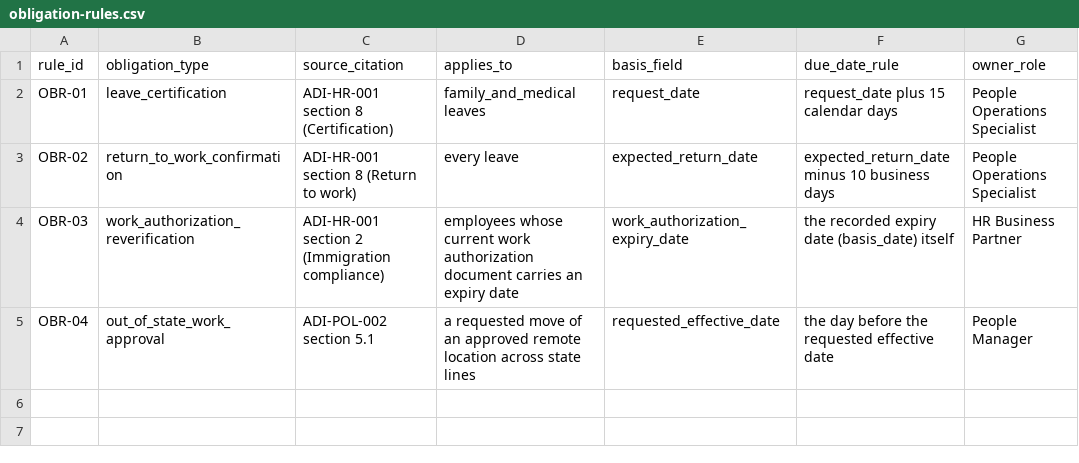
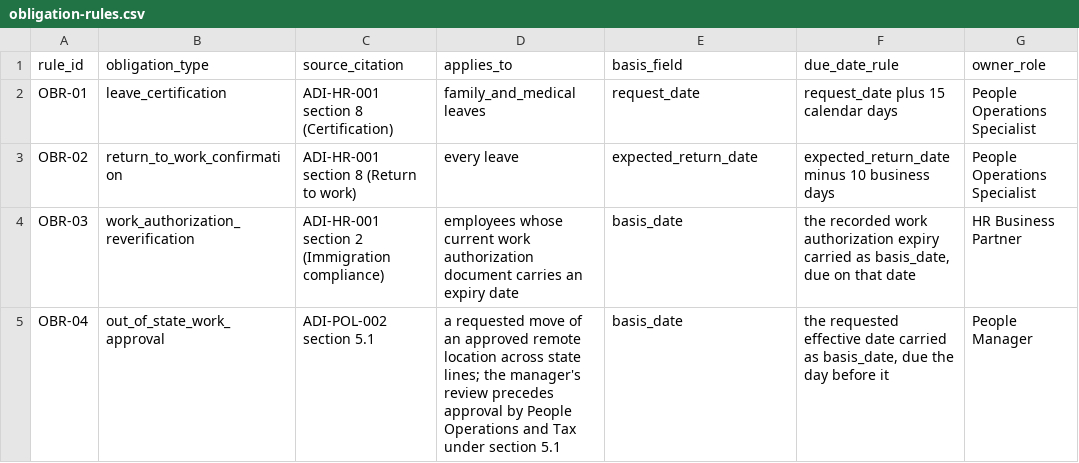
Before and after one commit to Trazomo/Trazomo-Synthetic-Data, a CSV file: datasets/hr/multistate-leave-compliance-roster/obligation-rules.csv, drawn as a sheet.

```diff
--- a/datasets/hr/multistate-leave-compliance-roster/obligation-rules.csv
+++ b/datasets/hr/multistate-leave-compliance-roster/obligation-rules.csv
@@ -3,3 +3,3 @@ OBR-01,leave_certification,ADI-HR-001 section 8 (Certification),family_and_medic
 OBR-02,return_to_work_confirmation,ADI-HR-001 section 8 (Return to work),every leave,expected_return_date,expected_return_date minus 10 business days,People Operations Specialist
-OBR-03,work_authorization_reverification,ADI-HR-001 section 2 (Immigration compliance),employees whose current work authorization document carries an expiry date,work_authorization_expiry_date,the recorded expiry date (basis_date) itself,HR Business Partner
-OBR-04,out_of_state_work_approval,ADI-POL-002 section 5.1,a requested move of an approved remote location across state lines,requested_effective_date,the day before the requested effective date,People Manager
+OBR-03,work_authorization_reverification,ADI-HR-001 section 2 (Immigration compliance),employees whose current work authorization document carries an expiry date,basis_date,"the recorded work authorization expiry carried as basis_date, due on that date",HR Business Partner
+OBR-04,out_of_state_work_approval,ADI-POL-002 section 5.1,a requested move of an approved remote location across state lines; the manager's review precedes approval by People Operations and Tax under section 5.1,basis_date,"the requested effective date carried as basis_date, due the day before it",People Manager
```
Also changed, not shown: datasets/hr/aedt-inventory-audit-log/aedt-grammar.csv, datasets/hr/employment-ai-watch-list/watch-list-grammar.csv, 7 other files.
